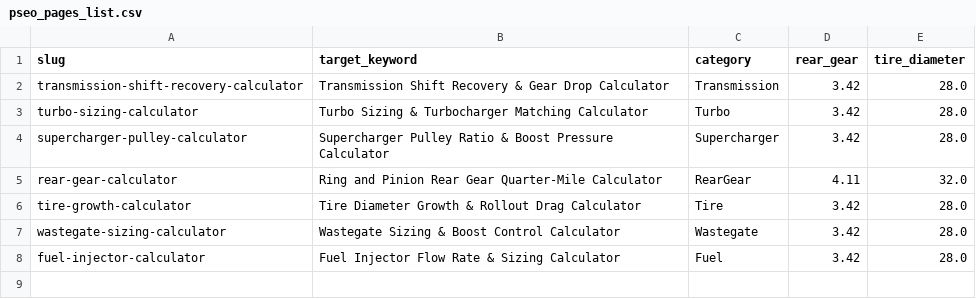
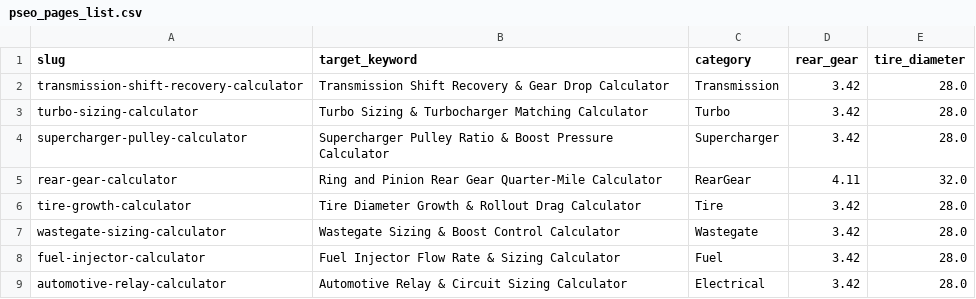
Before and after one commit to RedRiot888/drag-calculator-pseo, a CSV file: pseo_pages_list.csv, drawn as a sheet; the diff names each change by its address in the sheet, - before the commit and + after, or states it on an @@ line.

Commit message:
Add Automotive Relay & Circuit Sizing Calculator to suite

```diff
--- a/pseo_pages_list.csv
+++ b/pseo_pages_list.csv
+row 9: automotive-relay-calculator | Automotive Relay & Circuit Sizing Calculator | Electrical | 3.42 | 28.0
```
Also changed, not shown: 10 other files.
